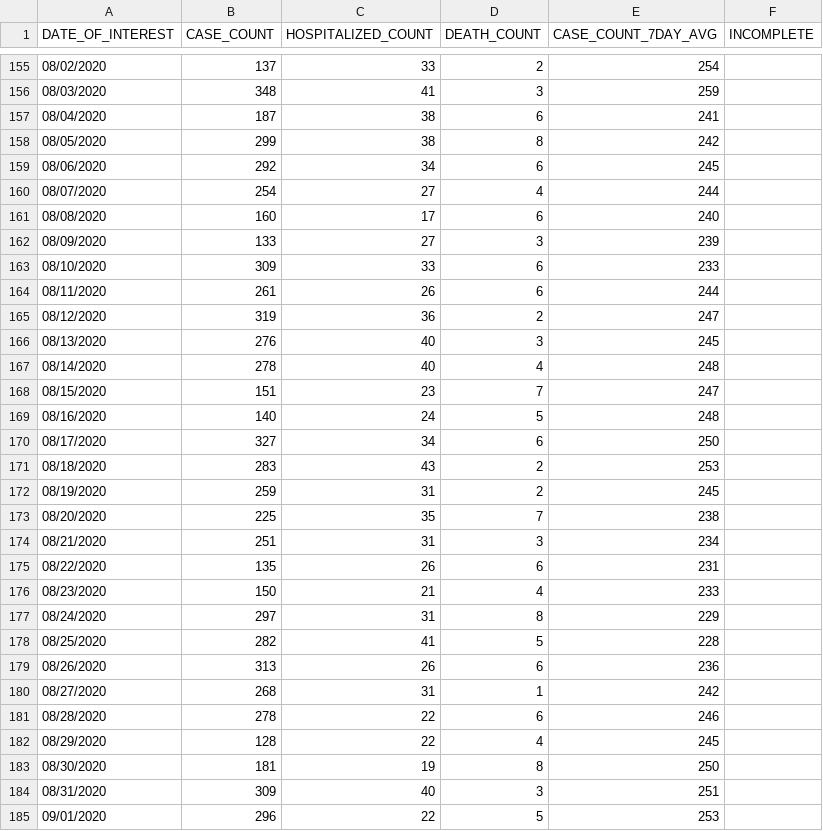
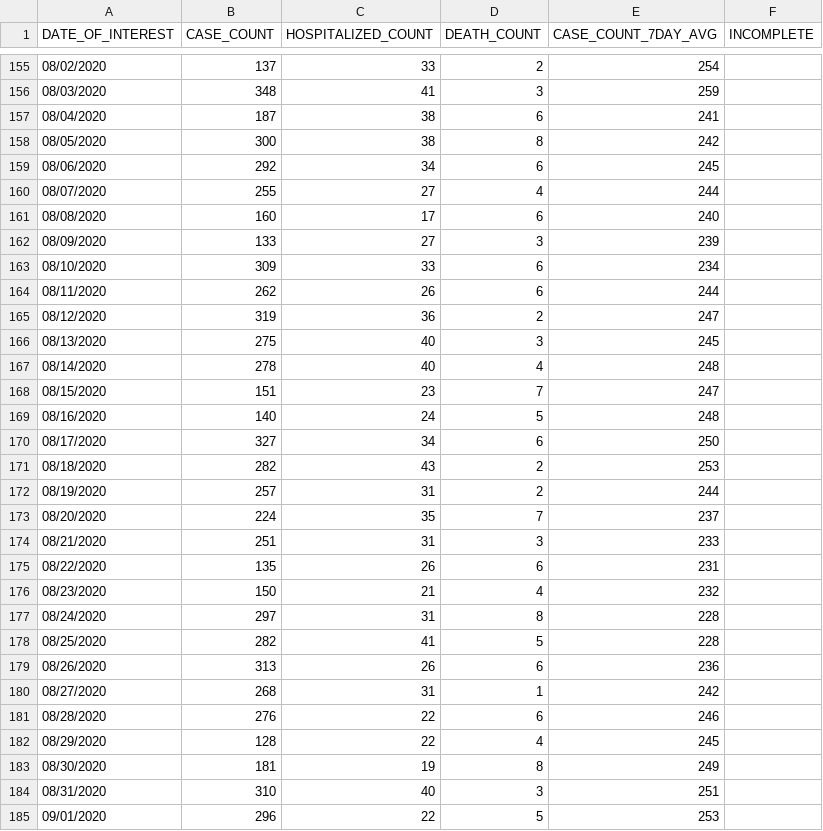
Before and after one commit to MylesBorins/my-corona-data, a CSV file: case-hosp-death.csv, drawn as a sheet; only a part is shown, gaps mark what is left out; the diff covers the shown part only.

```diff
--- a/case-hosp-death.csv
+++ b/case-hosp-death.csv
@@ -157,11 +157,11 @@ DATE_OF_INTEREST,CASE_COUNT,HOSPITALIZED_COUNT,DEATH_COUNT,CASE_COUNT_7DAY_AVG,I
 08/04/2020,187,38,6,241,
-08/05/2020,299,38,8,242,
+08/05/2020,300,38,8,242,
 08/06/2020,292,34,6,245,
-08/07/2020,254,27,4,244,
+08/07/2020,255,27,4,244,
 08/08/2020,160,17,6,240,
 08/09/2020,133,27,3,239,
-08/10/2020,309,33,6,233,
-08/11/2020,261,26,6,244,
+08/10/2020,309,33,6,234,
+08/11/2020,262,26,6,244,
 08/12/2020,319,36,2,247,
-08/13/2020,276,40,3,245,
+08/13/2020,275,40,3,245,
 08/14/2020,278,40,4,248,
@@ -170,9 +170,9 @@ DATE_OF_INTEREST,CASE_COUNT,HOSPITALIZED_COUNT,DEATH_COUNT,CASE_COUNT_7DAY_AVG,I
 08/17/2020,327,34,6,250,
-08/18/2020,283,43,2,253,
-08/19/2020,259,31,2,245,
-08/20/2020,225,35,7,238,
-08/21/2020,251,31,3,234,
+08/18/2020,282,43,2,253,
+08/19/2020,257,31,2,244,
+08/20/2020,224,35,7,237,
+08/21/2020,251,31,3,233,
 08/22/2020,135,26,6,231,
-08/23/2020,150,21,4,233,
-08/24/2020,297,31,8,229,
+08/23/2020,150,21,4,232,
+08/24/2020,297,31,8,228,
 08/25/2020,282,41,5,228,
@@ -180,6 +180,6 @@ DATE_OF_INTEREST,CASE_COUNT,HOSPITALIZED_COUNT,DEATH_COUNT,CASE_COUNT_7DAY_AVG,I
 08/27/2020,268,31,1,242,
-08/28/2020,278,22,6,246,
+08/28/2020,276,22,6,246,
 08/29/2020,128,22,4,245,
-08/30/2020,181,19,8,250,
-08/31/2020,309,40,3,251,
+08/30/2020,181,19,8,249,
+08/31/2020,310,40,3,251,
 09/01/2020,296,22,5,253,
```
Also changed, not shown: 2 added rows and 128 edited cells elsewhere in this file, boro/boroughs-case-hosp-death.csv, recent/recent-4-week-by-modzcta.csv, 30 other files.
